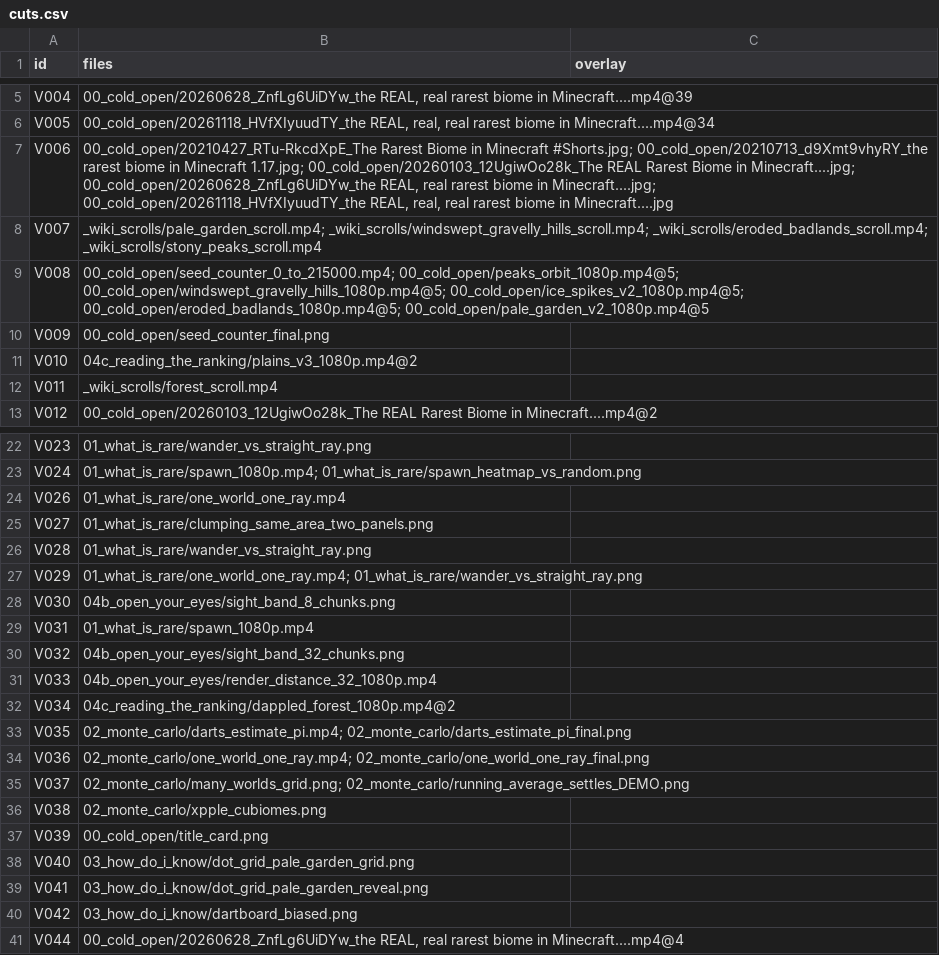
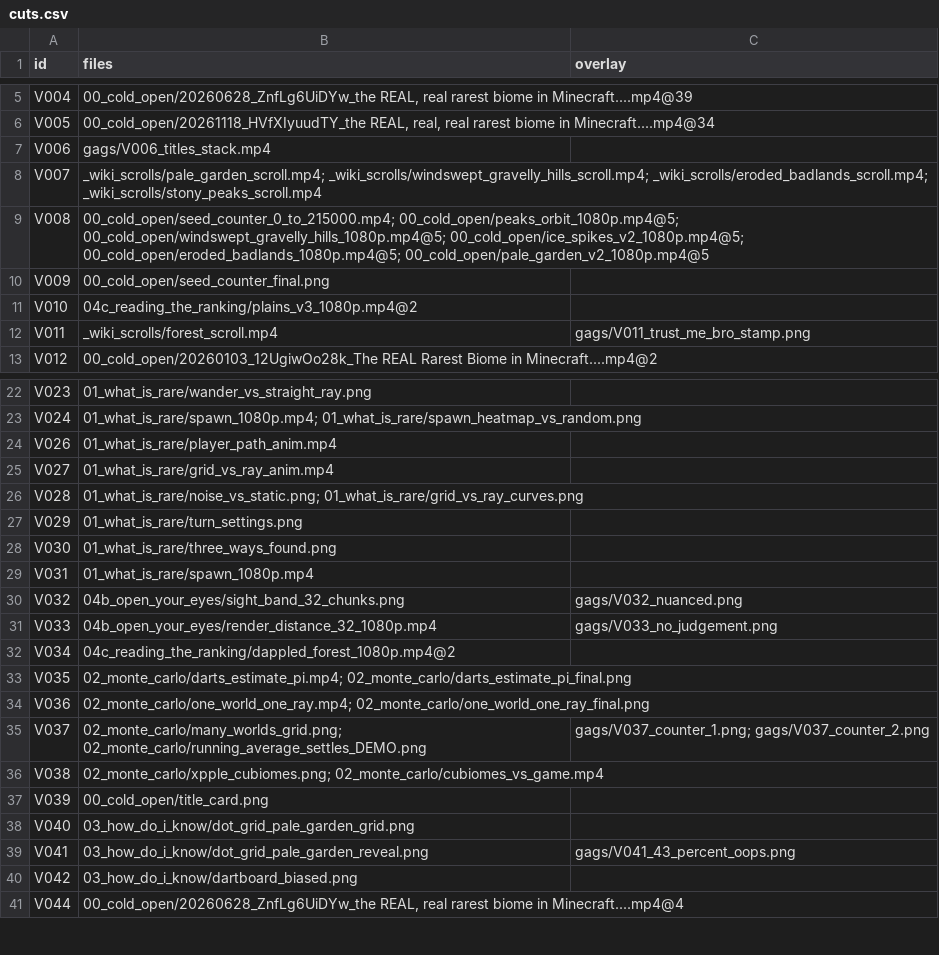
Before and after one commit to KhiemGOM/mc-biome-rarity, a CSV file: video/edit/cuts.csv, drawn as a sheet; only a part is shown, gaps mark what is left out; the diff covers the shown part only.

Commit message:
Video: section 1b visuals (player path, grid walk vs straight line on real 26.3 worlds with a 400-world comparison, noise vs static, turn settings, three ways to count found), Cubiomes vs the real game synced to the river orbit, gag overlays; several overlays on one line take turns; tests

```diff
--- a/video/edit/cuts.csv
+++ b/video/edit/cuts.csv
@@ -6,3 +6,3 @@ V004,"00_cold_open/20260628_ZnfLg6UiDYw_the REAL, real rarest biome in Minecraft
 V005,"00_cold_open/20261118_HVfXIyuudTY_the REAL, real, real rarest biome in Minecraft....mp4@34",
-V006,"00_cold_open/20210427_RTu-RkcdXpE_The Rarest Biome in Minecraft #Shorts.jpg; 00_cold_open/20210713_d9Xmt9vhyRY_the rarest biome in Minecraft 1.17.jpg; 00_cold_open/20260103_12UgiwOo28k_The REAL Rarest Biome in Minecraft....jpg; 00_cold_open/20260628_ZnfLg6UiDYw_the REAL, real rarest biome in Minecraft....jpg; 00_cold_open/20261118_HVfXIyuudTY_the REAL, real, real rarest biome in Minecraft....jpg",
+V006,gags/V006_titles_stack.mp4,
 V007,_wiki_scrolls/pale_garden_scroll.mp4; _wiki_scrolls/windswept_gravelly_hills_scroll.mp4; _wiki_scrolls/eroded_badlands_scroll.mp4; _wiki_scrolls/stony_peaks_scroll.mp4,
@@ -11,3 +11,3 @@ V009,00_cold_open/seed_counter_final.png,
 V010,04c_reading_the_ranking/plains_v3_1080p.mp4@2,
-V011,_wiki_scrolls/forest_scroll.mp4,
+V011,_wiki_scrolls/forest_scroll.mp4,gags/V011_trust_me_bro_stamp.png
 V012,00_cold_open/20260103_12UgiwOo28k_The REAL Rarest Biome in Minecraft....mp4@2,
@@ -23,10 +23,10 @@ V023,01_what_is_rare/wander_vs_straight_ray.png,
 V024,01_what_is_rare/spawn_1080p.mp4; 01_what_is_rare/spawn_heatmap_vs_random.png,
-V026,01_what_is_rare/one_world_one_ray.mp4,
-V027,01_what_is_rare/clumping_same_area_two_panels.png,
-V028,01_what_is_rare/wander_vs_straight_ray.png,
-V029,01_what_is_rare/one_world_one_ray.mp4; 01_what_is_rare/wander_vs_straight_ray.png,
-V030,04b_open_your_eyes/sight_band_8_chunks.png,
+V026,01_what_is_rare/player_path_anim.mp4,
+V027,01_what_is_rare/grid_vs_ray_anim.mp4,
+V028,01_what_is_rare/noise_vs_static.png; 01_what_is_rare/grid_vs_ray_curves.png,
+V029,01_what_is_rare/turn_settings.png,
+V030,01_what_is_rare/three_ways_found.png,
 V031,01_what_is_rare/spawn_1080p.mp4,
-V032,04b_open_your_eyes/sight_band_32_chunks.png,
-V033,04b_open_your_eyes/render_distance_32_1080p.mp4,
+V032,04b_open_your_eyes/sight_band_32_chunks.png,gags/V032_nuanced.png
+V033,04b_open_your_eyes/render_distance_32_1080p.mp4,gags/V033_no_judgement.png
 V034,04c_reading_the_ranking/dappled_forest_1080p.mp4@2,
@@ -34,7 +34,7 @@ V035,02_monte_carlo/darts_estimate_pi.mp4; 02_monte_carlo/darts_estimate_pi_fina
 V036,02_monte_carlo/one_world_one_ray.mp4; 02_monte_carlo/one_world_one_ray_final.png,
-V037,02_monte_carlo/many_worlds_grid.png; 02_monte_carlo/running_average_settles_DEMO.png,
-V038,02_monte_carlo/xpple_cubiomes.png,
+V037,02_monte_carlo/many_worlds_grid.png; 02_monte_carlo/running_average_settles_DEMO.png,gags/V037_counter_1.png; gags/V037_counter_2.png
+V038,02_monte_carlo/xpple_cubiomes.png; 02_monte_carlo/cubiomes_vs_game.mp4,
 V039,00_cold_open/title_card.png,
 V040,03_how_do_i_know/dot_grid_pale_garden_grid.png,
-V041,03_how_do_i_know/dot_grid_pale_garden_reveal.png,
+V041,03_how_do_i_know/dot_grid_pale_garden_reveal.png,gags/V041_43_percent_oops.png
 V042,03_how_do_i_know/dartboard_biased.png,
```
Also changed, not shown: 3 edited cells elsewhere in this file, 11 other files.
